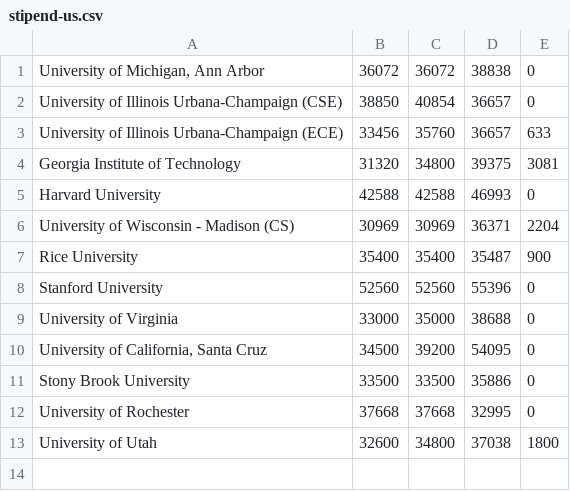
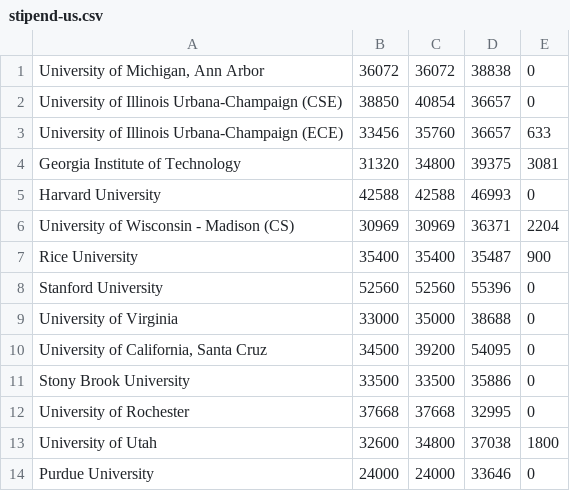
Before and after one commit to CSStipendRankings/CSStipendRankings, a CSV file: stipend-us.csv, drawn as a sheet; the diff names each change by its address in the sheet, - before the commit and + after, or states it on an @@ line.

Commit message:
Add Purdue University

```diff
--- a/stipend-us.csv
+++ b/stipend-us.csv
+row 14: Purdue University | 24000 | 24000 | 33646 | 0
```
